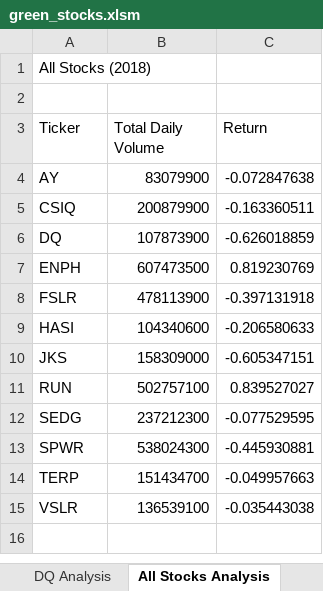
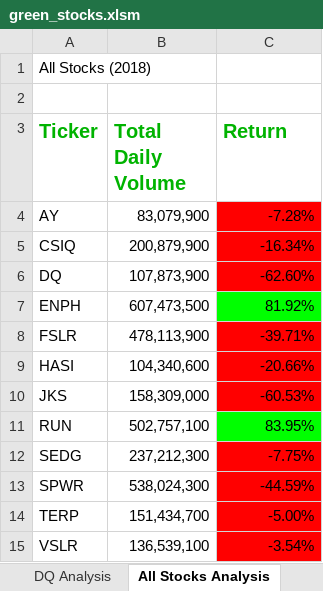
Before and after one commit to jbtrahin/stock-analysis, an Excel workbook: green_stocks.xlsm, sheet All Stocks Analysis, drawn as a sheet; values as stored, in another font and other column widths than the file's, no borders; the diff names each change by its address in the sheet, - before the commit and + after, or states it on an @@ line.

Commit message:
saving green_stock.xlsm after 2.4.2

```diff
--- a/green_stocks.xlsm (sheet All Stocks Analysis)
+++ b/green_stocks.xlsm (sheet All Stocks Analysis)
@@ A3:C3 bold: off → on, text colour: black → #00B300, text size: larger @@
-B4 (Total Daily Volume): 83079900
+B4 (Total Daily Volume): 83,079,900
-C4 (Return): -0.072847638
+C4 (Return): -7.28%
-C4:C6 fill: none
+C4:C6 fill: #FF0000
-B5 (Total Daily Volume): 200879900
+B5 (Total Daily Volume): 200,879,900
-C5 (Return): -0.163360511
+C5 (Return): -16.34%
-B6 (Total Daily Volume): 107873900
+B6 (Total Daily Volume): 107,873,900
-C6 (Return): -0.626018859
+C6 (Return): -62.60%
-B7 (Total Daily Volume): 607473500
+B7 (Total Daily Volume): 607,473,500
-C7 (Return): 0.819230769
+C7 (Return): 81.92%
-C7 fill: none
+C7 fill: #00FF00
-B8 (Total Daily Volume): 478113900
+B8 (Total Daily Volume): 478,113,900
-C8 (Return): -0.397131918
+C8 (Return): -39.71%
-C8:C10 fill: none
+C8:C10 fill: #FF0000
-B9 (Total Daily Volume): 104340600
+B9 (Total Daily Volume): 104,340,600
-C9 (Return): -0.206580633
+C9 (Return): -20.66%
-B10 (Total Daily Volume): 158309000
+B10 (Total Daily Volume): 158,309,000
-C10 (Return): -0.605347151
+C10 (Return): -60.53%
-B11 (Total Daily Volume): 502757100
+B11 (Total Daily Volume): 502,757,100
-C11 (Return): 0.839527027
+C11 (Return): 83.95%
-C11 fill: none
+C11 fill: #00FF00
-B12 (Total Daily Volume): 237212300
+B12 (Total Daily Volume): 237,212,300
-C12 (Return): -0.077529595
+C12 (Return): -7.75%
-C12:C15 fill: none
+C12:C15 fill: #FF0000
-B13 (Total Daily Volume): 538024300
+B13 (Total Daily Volume): 538,024,300
-C13 (Return): -0.445930881
+C13 (Return): -44.59%
-B14 (Total Daily Volume): 151434700
+B14 (Total Daily Volume): 151,434,700
-C14 (Return): -0.049957663
+C14 (Return): -5.00%
-B15 (Total Daily Volume): 136539100
+B15 (Total Daily Volume): 136,539,100
-C15 (Return): -0.035443038
+C15 (Return): -3.54%
```
